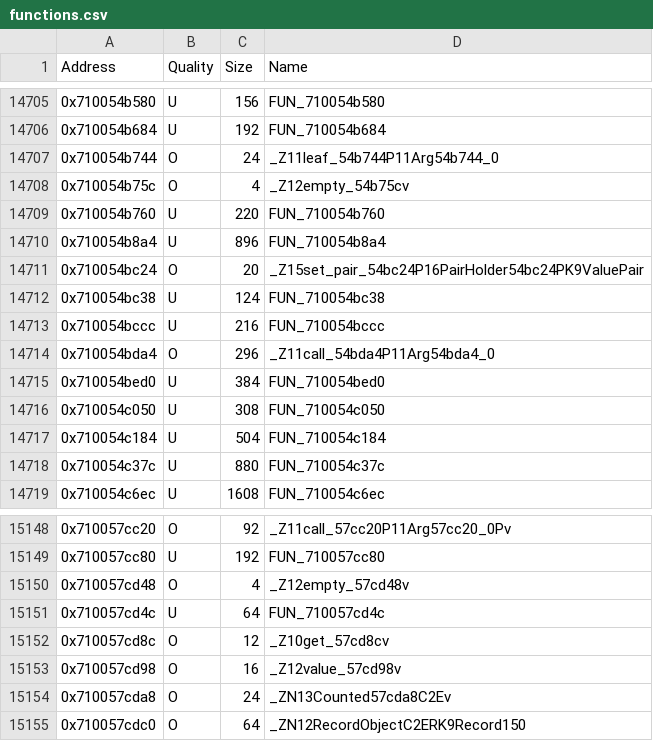
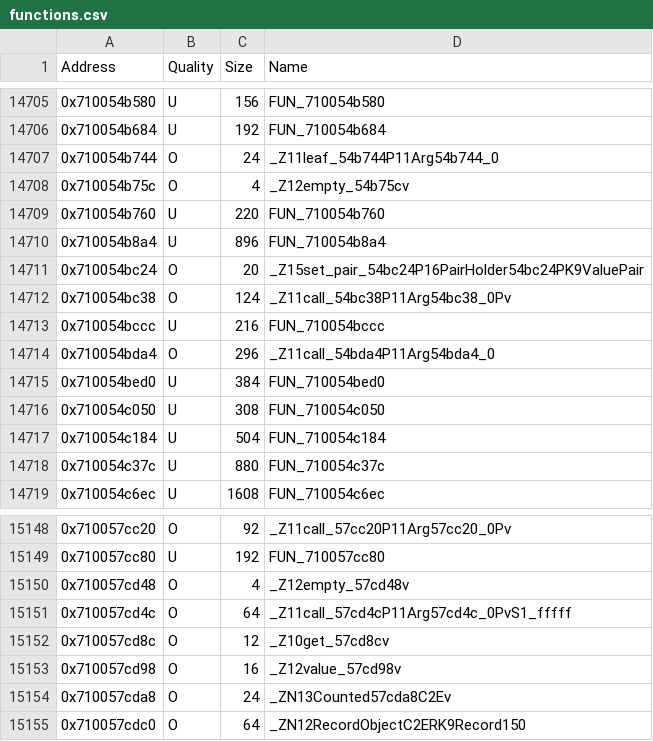
Before and after one commit to MusohSlop/HWDE-decomp, a CSV file: data/functions.csv, drawn as a sheet; only a part is shown, gaps mark what is left out; the diff covers the shown part only.

```diff
--- a/data/functions.csv
+++ b/data/functions.csv
@@ -14711,3 +14711,3 @@ Address,Quality,Size,Name
 0x710054bc24,O,20,_Z15set_pair_54bc24P16PairHolder54bc24PK9ValuePair
-0x710054bc38,U,124,FUN_710054bc38
+0x710054bc38,O,124,_Z11call_54bc38P11Arg54bc38_0Pv
 0x710054bccc,U,216,FUN_710054bccc
@@ -15150,3 +15150,3 @@ Address,Quality,Size,Name
 0x710057cd48,O,4,_Z12empty_57cd48v
-0x710057cd4c,U,64,FUN_710057cd4c
+0x710057cd4c,O,64,_Z11call_57cd4cP11Arg57cd4c_0PvS1_fffff
 0x710057cd8c,O,12,_Z10get_57cd8cv
```
Also changed, not shown: 22 edited cells elsewhere in this file, 3 other files.
